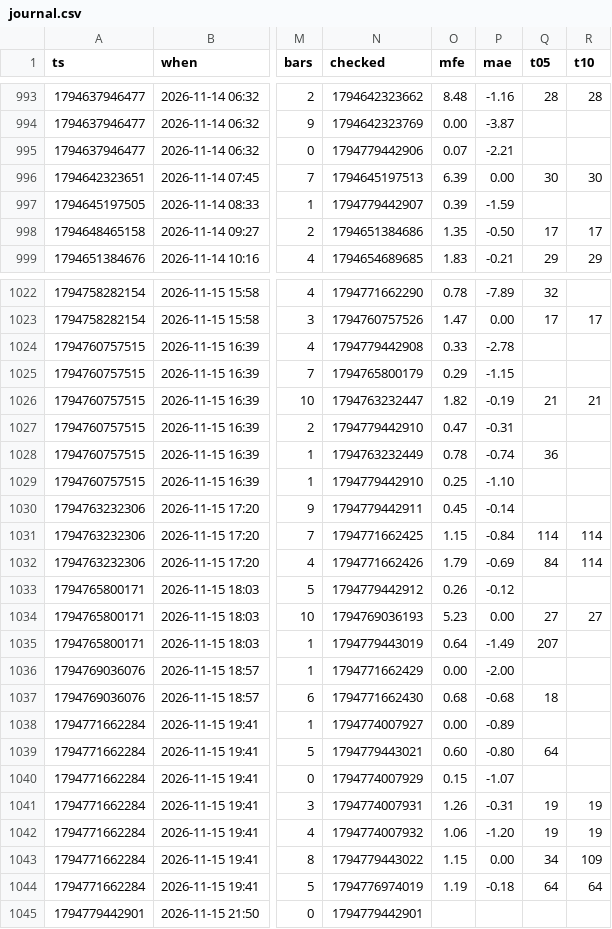
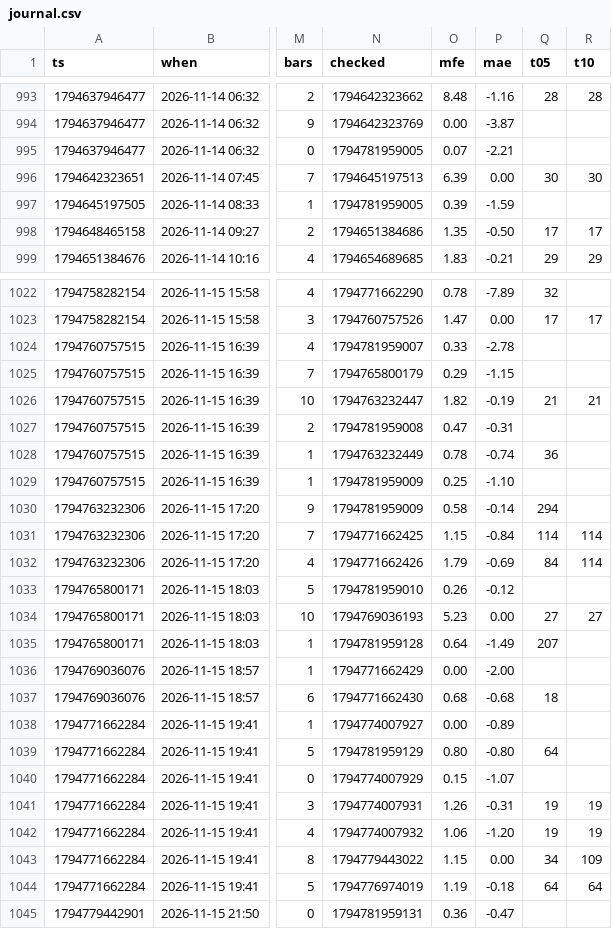
Before and after one commit to b3abderrahmane-lgtm/wissam, a CSV file: journal.csv, drawn as a sheet; only a part is shown, gaps mark what is left out; the diff covers the shown part only; the diff names each change by its address in the sheet, - before the commit and + after, or states it on an @@ line.

Commit message:
settings + journal [skip ci]

```diff
--- a/journal.csv
+++ b/journal.csv
-N995 (checked): 1794779442906
+N995 (checked): 1794781959005
-N997 (checked): 1794779442907
+N997 (checked): 1794781959005
-N1024 (checked): 1794779442908
+N1024 (checked): 1794781959007
-N1027 (checked): 1794779442910
+N1027 (checked): 1794781959008
-N1029 (checked): 1794779442910
+N1029 (checked): 1794781959009
-N1030 (checked): 1794779442911
+N1030 (checked): 1794781959009
-O1030 (mfe): 0.45
+O1030 (mfe): 0.58
-Q1030 (t05): (empty)
+Q1030 (t05): 294
-N1033 (checked): 1794779442912
+N1033 (checked): 1794781959010
-N1035 (checked): 1794779443019
+N1035 (checked): 1794781959128
-N1039 (checked): 1794779443021
+N1039 (checked): 1794781959129
-O1039 (mfe): 0.60
+O1039 (mfe): 0.80
-N1045 (checked): 1794779442901
+N1045 (checked): 1794781959131
-O1045 (mfe): (empty)
+O1045 (mfe): 0.36
-P1045 (mae): (empty)
+P1045 (mae): -0.47
```
Also changed, not shown: 1 edited cell elsewhere in this file.
